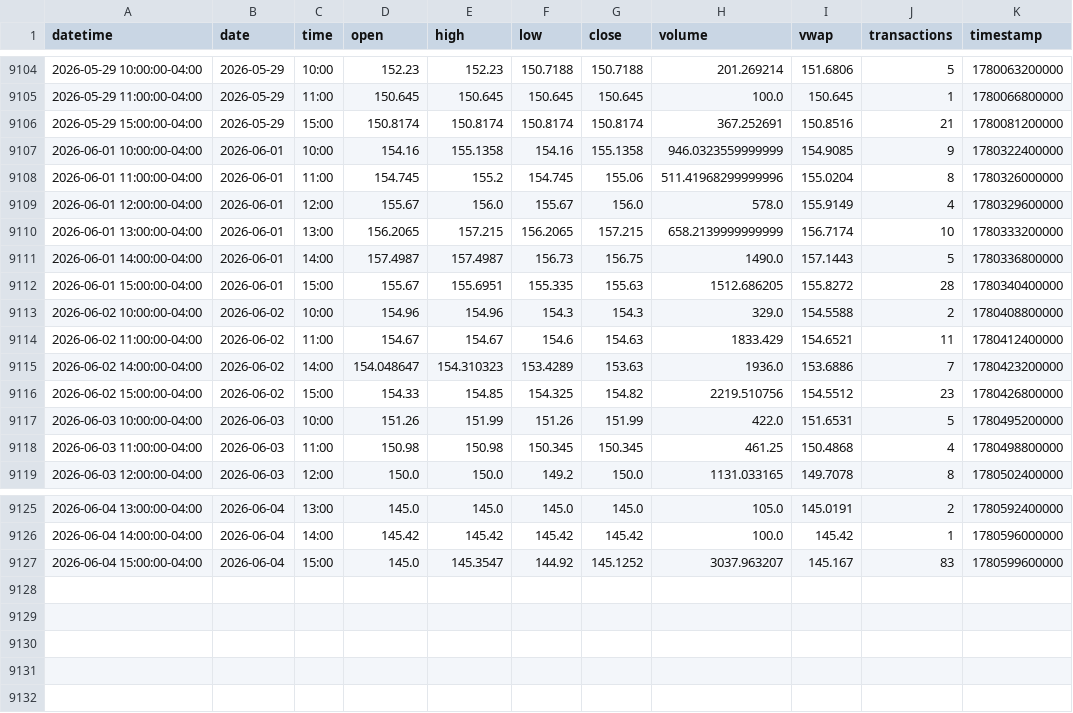
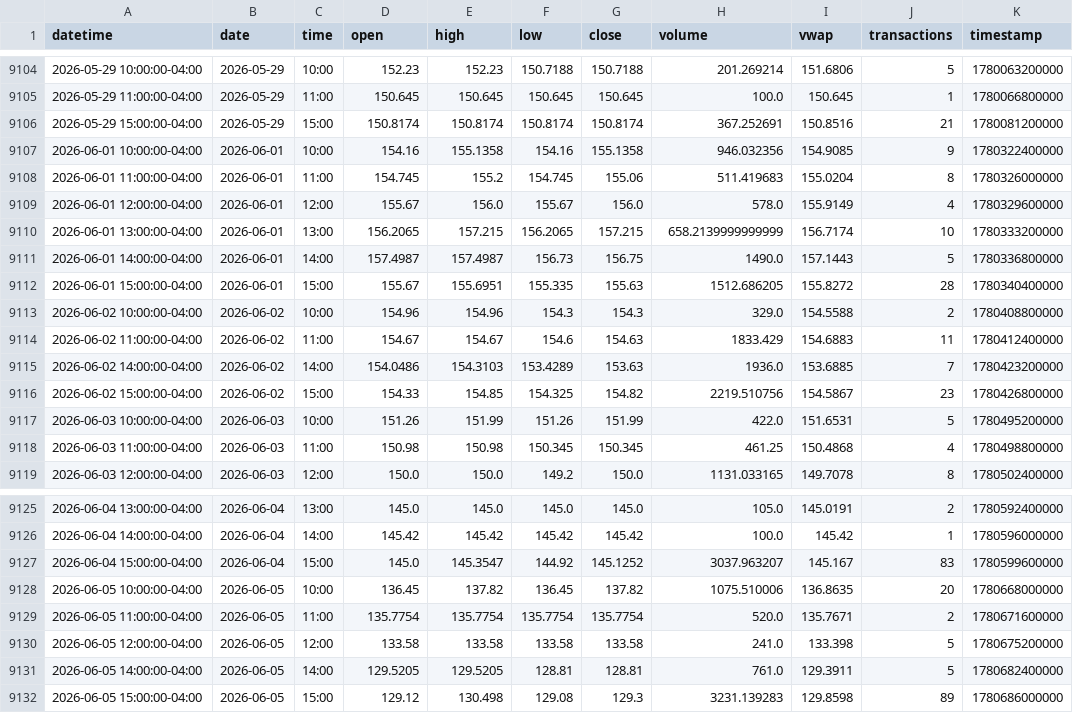
Before and after one commit to mjo156-ship-it/Market-Signals, a CSV file: data/polygon/FNGO_60m.csv, drawn as a sheet; only a part is shown, gaps mark what is left out.

```diff
--- a/data/polygon/FNGO_60m.csv
+++ b/data/polygon/FNGO_60m.csv
@@ -9106,4 +9106,4 @@ datetime,date,time,open,high,low,close,volume,vwap,transactions,timestamp
 2026-05-29 15:00:00-04:00,2026-05-29,15:00,150.8174,150.8174,150.8174,150.8174,367.252691,150.8516,21,1780081200000
-2026-06-01 10:00:00-04:00,2026-06-01,10:00,154.16,155.1358,154.16,155.1358,946.0323559999999,154.9085,9,1780322400000
-2026-06-01 11:00:00-04:00,2026-06-01,11:00,154.745,155.2,154.745,155.06,511.41968299999996,155.0204,8,1780326000000
+2026-06-01 10:00:00-04:00,2026-06-01,10:00,154.16,155.1358,154.16,155.1358,946.032356,154.9085,9,1780322400000
+2026-06-01 11:00:00-04:00,2026-06-01,11:00,154.745,155.2,154.745,155.06,511.419683,155.0204,8,1780326000000
 2026-06-01 12:00:00-04:00,2026-06-01,12:00,155.67,156.0,155.67,156.0,578.0,155.9149,4,1780329600000
@@ -9113,5 +9113,5 @@ datetime,date,time,open,high,low,close,volume,vwap,transactions,timestamp
 2026-06-02 10:00:00-04:00,2026-06-02,10:00,154.96,154.96,154.3,154.3,329.0,154.5588,2,1780408800000
-2026-06-02 11:00:00-04:00,2026-06-02,11:00,154.67,154.67,154.6,154.63,1833.429,154.6521,11,1780412400000
-2026-06-02 14:00:00-04:00,2026-06-02,14:00,154.048647,154.310323,153.4289,153.63,1936.0,153.6886,7,1780423200000
-2026-06-02 15:00:00-04:00,2026-06-02,15:00,154.33,154.85,154.325,154.82,2219.510756,154.5512,23,1780426800000
+2026-06-02 11:00:00-04:00,2026-06-02,11:00,154.67,154.67,154.6,154.63,1833.429,154.6883,11,1780412400000
+2026-06-02 14:00:00-04:00,2026-06-02,14:00,154.0486,154.3103,153.4289,153.63,1936.0,153.6885,7,1780423200000
+2026-06-02 15:00:00-04:00,2026-06-02,15:00,154.33,154.85,154.325,154.82,2219.510756,154.5867,23,1780426800000
 2026-06-03 10:00:00-04:00,2026-06-03,10:00,151.26,151.99,151.26,151.99,422.0,151.6531,5,1780495200000
@@ -9127 +9127,6 @@ datetime,date,time,open,high,low,close,volume,vwap,transactions,timestamp
 2026-06-04 15:00:00-04:00,2026-06-04,15:00,145.0,145.3547,144.92,145.1252,3037.963207,145.167,83,1780599600000
+2026-06-05 10:00:00-04:00,2026-06-05,10:00,136.45,137.82,136.45,137.82,1075.510006,136.8635,20,1780668000000
+2026-06-05 11:00:00-04:00,2026-06-05,11:00,135.7754,135.7754,135.7754,135.7754,520.0,135.7671,2,1780671600000
+2026-06-05 12:00:00-04:00,2026-06-05,12:00,133.58,133.58,133.58,133.58,241.0,133.398,5,1780675200000
+2026-06-05 14:00:00-04:00,2026-06-05,14:00,129.5205,129.5205,128.81,128.81,761.0,129.3911,5,1780682400000
+2026-06-05 15:00:00-04:00,2026-06-05,15:00,129.12,130.498,129.08,129.3,3231.139283,129.8598,89,1780686000000
```
Also changed, not shown: data/polygon/BTCUSD_60m.csv, data/polygon/CTA_60m.csv, 34 other files.
